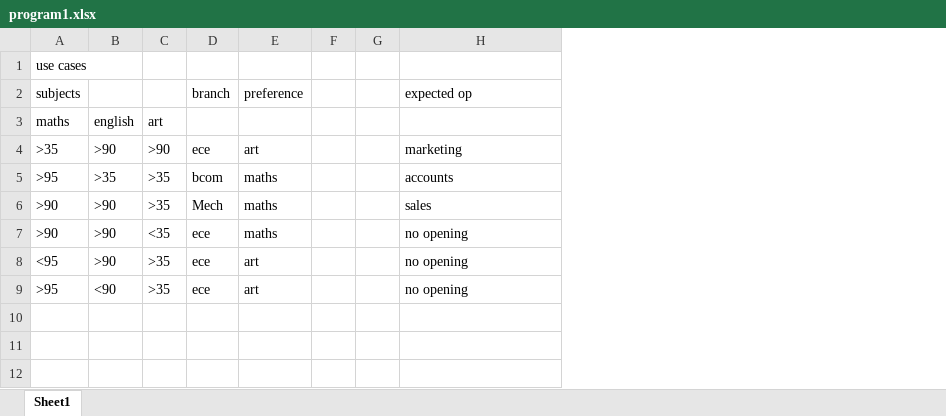
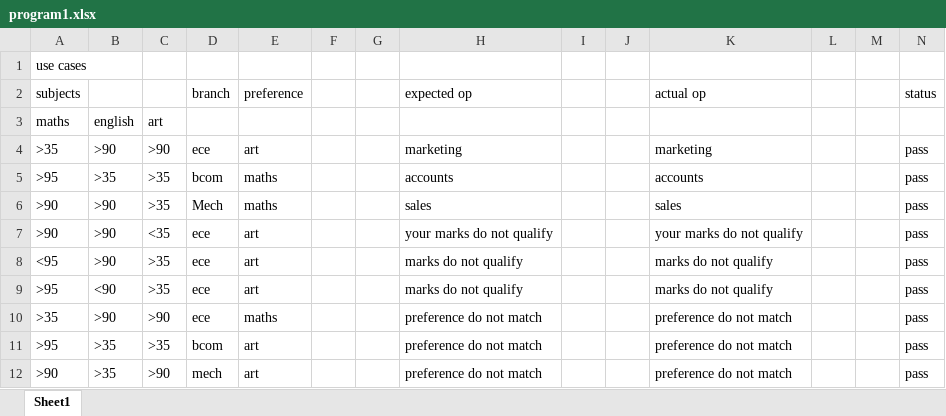
Before and after one commit to Akarsh-A123/Quest_python, an Excel workbook: day8/assignment/program1.xlsx, sheet Sheet1, drawn as a sheet; values as stored, in another font and other column widths than the file's, no borders; the diff names each change by its address in the sheet, - before the commit and + after, or states it on an @@ line.

```diff
--- a/day8/assignment/program1.xlsx (sheet Sheet1)
+++ b/day8/assignment/program1.xlsx (sheet Sheet1)
+column I, empty
+column J, empty
+column K (actual op), rows 4-9: marketing | accounts | sales | your marks do not qualify | marks do not qualify | marks do not qualify
+column L, empty
+column M, empty
+column N (status), rows 4-9: all pass
-E7 (preference): maths
+E7 (preference): art
-H7 (expected op): no opening
+H7 (expected op): your marks do not qualify
-H8:H9 (expected op): no opening
+H8:H9 (expected op): marks do not qualify
+row 10: >35 | >90 | >90 | ece | maths |  |  | preference do not match |  |  | preference do not match |  |  | pass
+row 11: >95 | >35 | >35 | bcom | art |  |  | preference do not match |  |  | preference do not match |  |  | pass
+row 12: >90 | >35 | >90 | mech | art |  |  | preference do not match |  |  | preference do not match |  |  | pass
```
Also changed, not shown: 1 other file.
